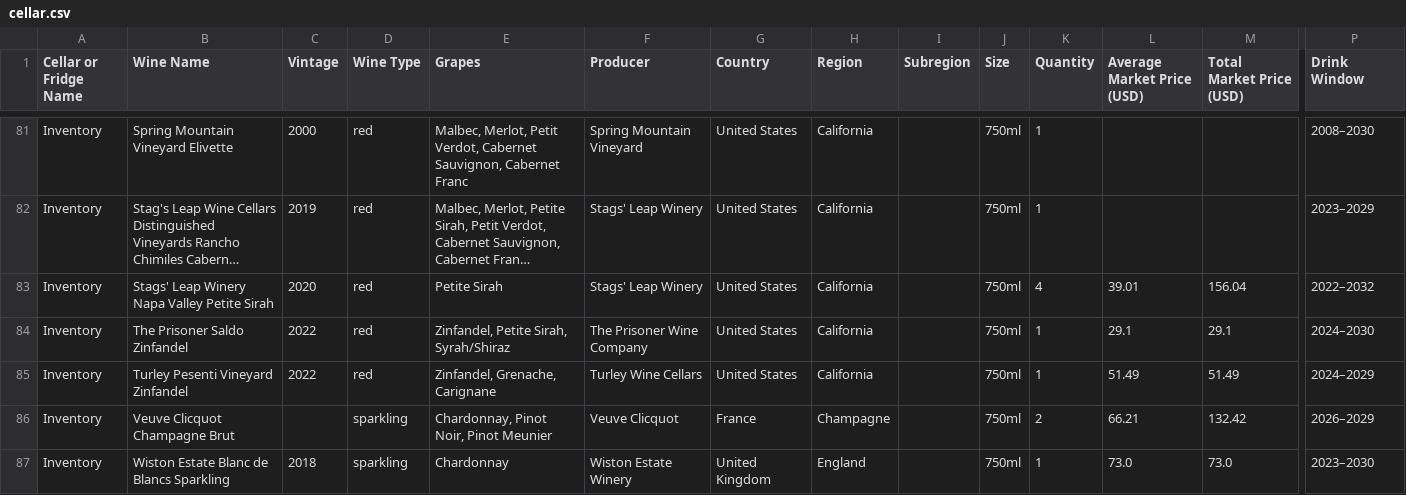
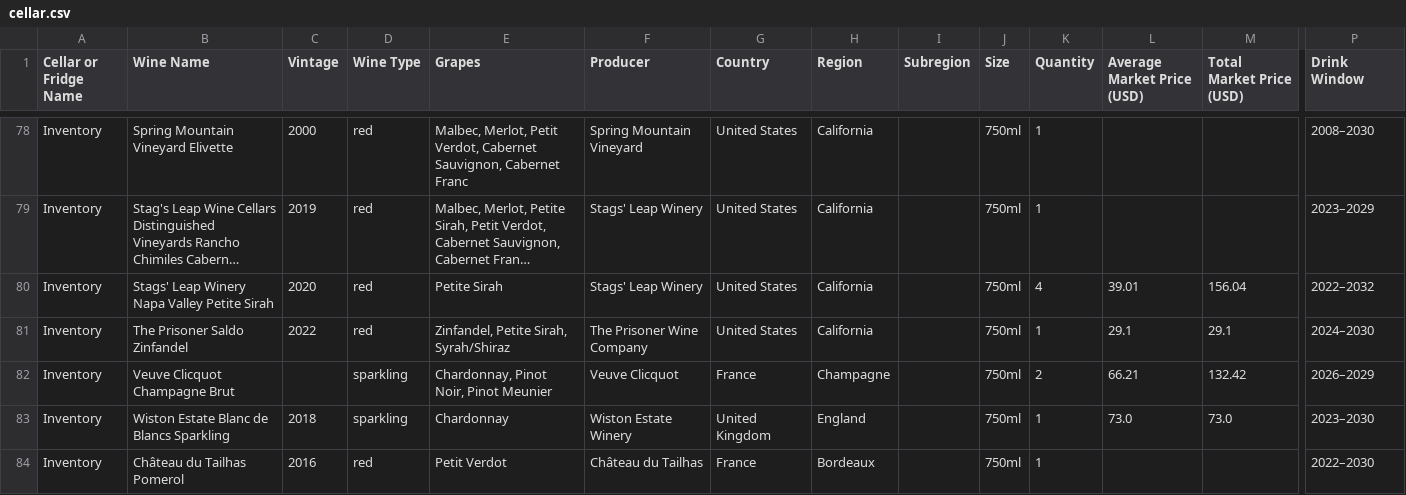
Before and after one commit to adsail/andrewsail.com, a CSV file: data/cellar.csv, drawn as a sheet; only a part is shown, gaps mark what is left out; long unchanged cells end in …; removed rows and columns are numbered as before the commit, all else as after; rows hold the shown columns only; the diff covers the shown part only; the diff names each change by its address in the sheet, - before the commit and + after, or states it on an @@ line.

Commit message:
Update cellar inventory for 4 consumed and 4 added bottles
Replace four consumed labels with four newly added bottles from the
5 Nov 2026 InVintory export. Leave every other label unchanged, including
existing market_usd values. New bottles use market_usd null and omit
private export fields.

```diff
--- a/data/cellar.csv
+++ b/data/cellar.csv
-row 85: Inventory | Turley Pesenti Vineyard Zinfandel | 2022 | red | Zinfandel, Grenache, Carignane | Turley Wine Cellars | United States | California |  | 750ml | 1 | 51.49 | 51.49 | 2024–2029
+row 84: Inventory | Château du Tailhas Pomerol | 2016 | red | Petit Verdot | Château du Tailhas | France | Bordeaux |  | 750ml | 1 |  |  | 2022–2030
```
Also changed, not shown: 3 added rows and 3 removed rows elsewhere in this file, 1 other file.
